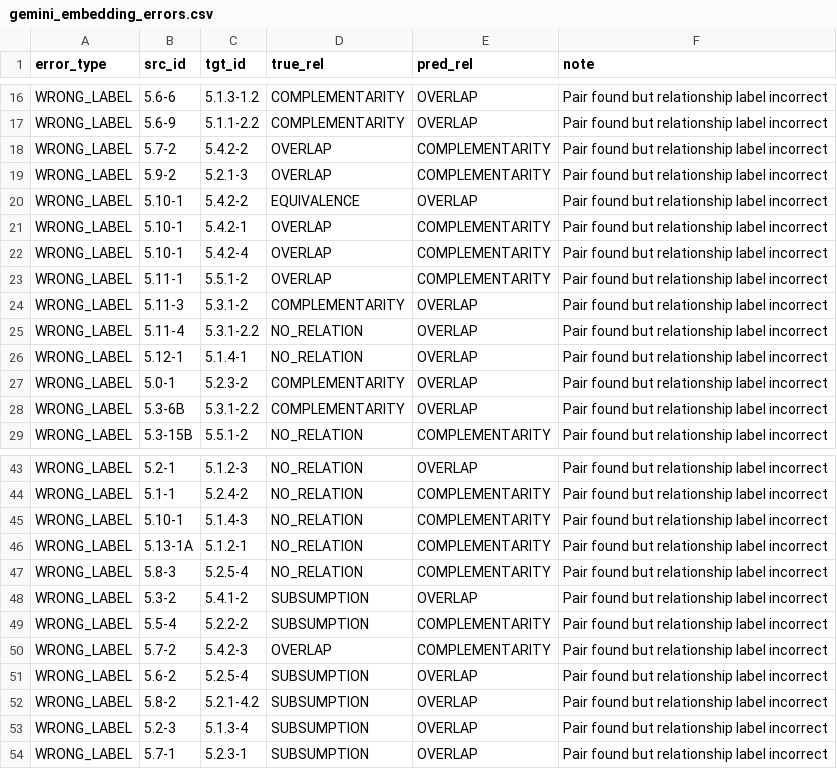
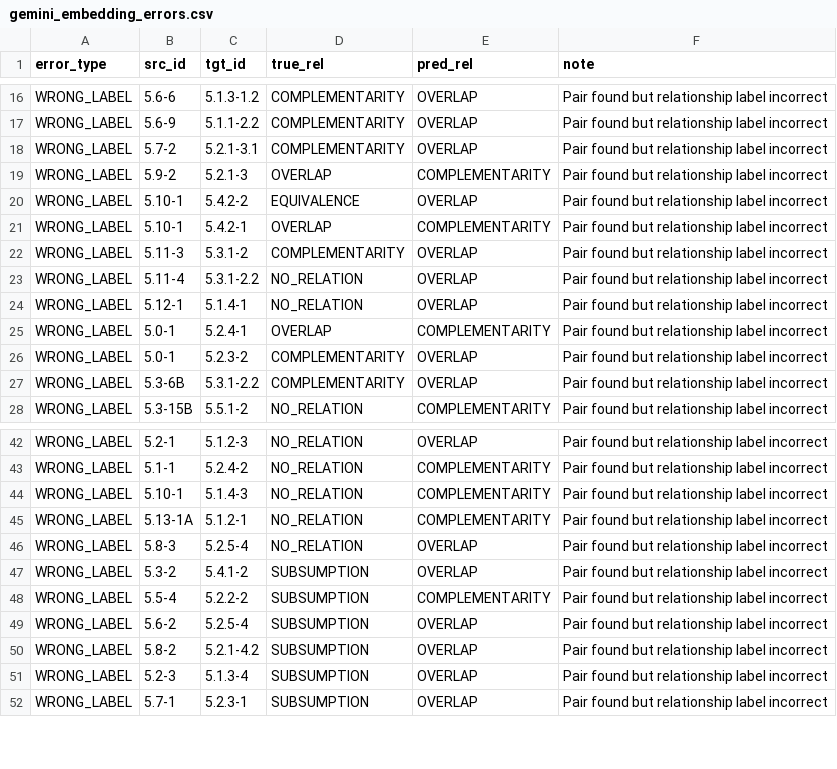
Before and after one commit to ashishgurung3579/automated-compliance-mapping, a CSV file: data/evaluation/gemini_embedding_errors.csv, drawn as a sheet; only a part is shown, gaps mark what is left out.

```diff
--- a/data/evaluation/gemini_embedding_errors.csv
+++ b/data/evaluation/gemini_embedding_errors.csv
@@ -17,3 +17,3 @@ WRONG_LABEL,5.6-6,5.1.3-1.2,COMPLEMENTARITY,OVERLAP,Pair found but relationship
 WRONG_LABEL,5.6-9,5.1.1-2.2,COMPLEMENTARITY,OVERLAP,Pair found but relationship label incorrect
-WRONG_LABEL,5.7-2,5.4.2-2,OVERLAP,COMPLEMENTARITY,Pair found but relationship label incorrect
+WRONG_LABEL,5.7-2,5.2.1-3.1,COMPLEMENTARITY,OVERLAP,Pair found but relationship label incorrect
 WRONG_LABEL,5.9-2,5.2.1-3,OVERLAP,COMPLEMENTARITY,Pair found but relationship label incorrect
@@ -21,4 +21,2 @@ WRONG_LABEL,5.10-1,5.4.2-2,EQUIVALENCE,OVERLAP,Pair found but relationship label
 WRONG_LABEL,5.10-1,5.4.2-1,OVERLAP,COMPLEMENTARITY,Pair found but relationship label incorrect
-WRONG_LABEL,5.10-1,5.4.2-4,OVERLAP,COMPLEMENTARITY,Pair found but relationship label incorrect
-WRONG_LABEL,5.11-1,5.5.1-2,OVERLAP,COMPLEMENTARITY,Pair found but relationship label incorrect
 WRONG_LABEL,5.11-3,5.3.1-2,COMPLEMENTARITY,OVERLAP,Pair found but relationship label incorrect
@@ -26,2 +24,3 @@ WRONG_LABEL,5.11-4,5.3.1-2.2,NO_RELATION,OVERLAP,Pair found but relationship lab
 WRONG_LABEL,5.12-1,5.1.4-1,NO_RELATION,OVERLAP,Pair found but relationship label incorrect
+WRONG_LABEL,5.0-1,5.2.4-1,OVERLAP,COMPLEMENTARITY,Pair found but relationship label incorrect
 WRONG_LABEL,5.0-1,5.2.3-2,COMPLEMENTARITY,OVERLAP,Pair found but relationship label incorrect
@@ -46,6 +45,5 @@ WRONG_LABEL,5.10-1,5.1.4-3,NO_RELATION,COMPLEMENTARITY,Pair found but relationsh
 WRONG_LABEL,5.13-1A,5.1.2-1,NO_RELATION,COMPLEMENTARITY,Pair found but relationship label incorrect
-WRONG_LABEL,5.8-3,5.2.5-4,NO_RELATION,COMPLEMENTARITY,Pair found but relationship label incorrect
+WRONG_LABEL,5.8-3,5.2.5-4,NO_RELATION,OVERLAP,Pair found but relationship label incorrect
 WRONG_LABEL,5.3-2,5.4.1-2,SUBSUMPTION,OVERLAP,Pair found but relationship label incorrect
 WRONG_LABEL,5.5-4,5.2.2-2,SUBSUMPTION,COMPLEMENTARITY,Pair found but relationship label incorrect
-WRONG_LABEL,5.7-2,5.4.2-3,OVERLAP,COMPLEMENTARITY,Pair found but relationship label incorrect
 WRONG_LABEL,5.6-2,5.2.5-4,SUBSUMPTION,OVERLAP,Pair found but relationship label incorrect
```
Also changed, not shown: data/evaluation/bert_errors.csv, data/evaluation/gemini_embedding_predictions_vs_gt.csv, 27 other files.
